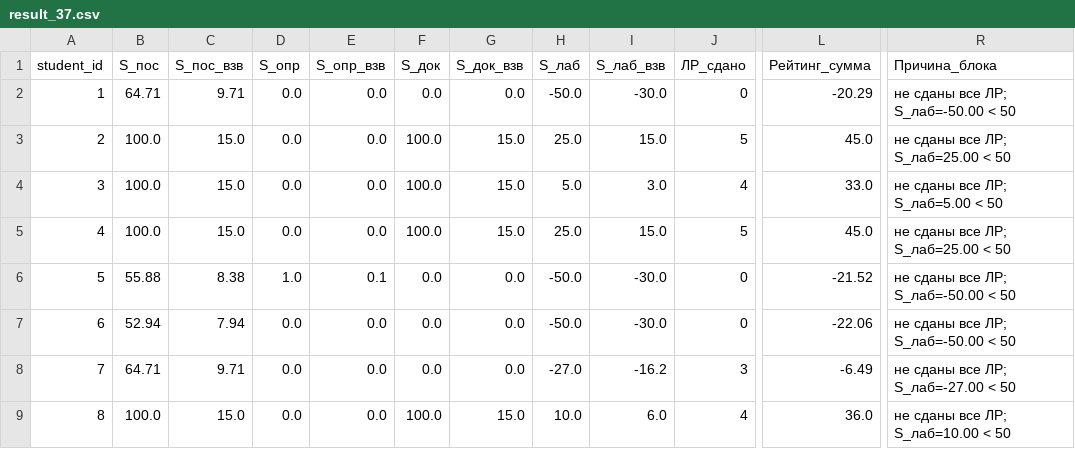
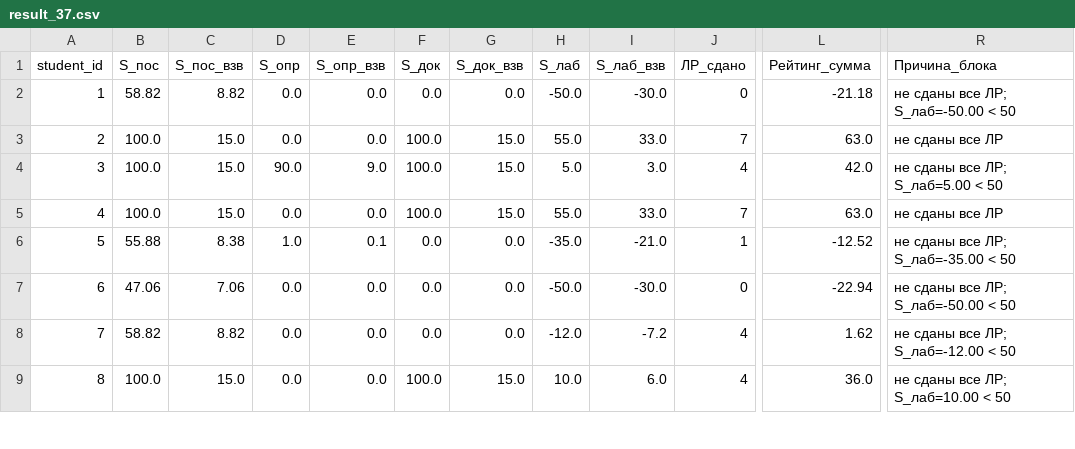
Before and after one commit to askras/dsa2025, a CSV file: brs/result_37.csv, drawn as a sheet; only a part is shown, gaps mark what is left out; the diff covers the shown part only; the diff names each change by its address in the sheet, - before the commit and + after, or states it on an @@ line.

```diff
--- a/brs/result_37.csv
+++ b/brs/result_37.csv
-B2 (S_пос): 64.71
+B2 (S_пос): 58.82
-C2 (S_пос_взв): 9.71
+C2 (S_пос_взв): 8.82
-L2 (Рейтинг_сумма): -20.29
+L2 (Рейтинг_сумма): -21.18
-H3 (S_лаб): 25.0
+H3 (S_лаб): 55.0
-I3 (S_лаб_взв): 15.0
+I3 (S_лаб_взв): 33.0
-J3 (ЛР_сдано): 5
+J3 (ЛР_сдано): 7
-L3 (Рейтинг_сумма): 45.0
+L3 (Рейтинг_сумма): 63.0
-R3 (Причина_блока): не сданы все ЛР; S_лаб=25.00 < 50
+R3 (Причина_блока): не сданы все ЛР
-D4 (S_опр): 0.0
+D4 (S_опр): 90.0
-E4 (S_опр_взв): 0.0
+E4 (S_опр_взв): 9.0
-L4 (Рейтинг_сумма): 33.0
+L4 (Рейтинг_сумма): 42.0
-H5 (S_лаб): 25.0
+H5 (S_лаб): 55.0
-I5 (S_лаб_взв): 15.0
+I5 (S_лаб_взв): 33.0
-J5 (ЛР_сдано): 5
+J5 (ЛР_сдано): 7
-L5 (Рейтинг_сумма): 45.0
+L5 (Рейтинг_сумма): 63.0
-R5 (Причина_блока): не сданы все ЛР; S_лаб=25.00 < 50
+R5 (Причина_блока): не сданы все ЛР
-H6 (S_лаб): -50.0
+H6 (S_лаб): -35.0
-I6 (S_лаб_взв): -30.0
+I6 (S_лаб_взв): -21.0
-J6 (ЛР_сдано): 0
+J6 (ЛР_сдано): 1
-L6 (Рейтинг_сумма): -21.52
+L6 (Рейтинг_сумма): -12.52
-R6 (Причина_блока): не сданы все ЛР; S_лаб=-50.00 < 50
+R6 (Причина_блока): не сданы все ЛР; S_лаб=-35.00 < 50
-B7 (S_пос): 52.94
+B7 (S_пос): 47.06
-C7 (S_пос_взв): 7.94
+C7 (S_пос_взв): 7.06
-L7 (Рейтинг_сумма): -22.06
+L7 (Рейтинг_сумма): -22.94
-B8 (S_пос): 64.71
+B8 (S_пос): 58.82
-C8 (S_пос_взв): 9.71
+C8 (S_пос_взв): 8.82
-H8 (S_лаб): -27.0
+H8 (S_лаб): -12.0
-I8 (S_лаб_взв): -16.2
+I8 (S_лаб_взв): -7.2
-J8 (ЛР_сдано): 3
+J8 (ЛР_сдано): 4
-L8 (Рейтинг_сумма): -6.49
+L8 (Рейтинг_сумма): 1.62
-R8 (Причина_блока): не сданы все ЛР; S_лаб=-27.00 < 50
+R8 (Причина_блока): не сданы все ЛР; S_лаб=-12.00 < 50
```
Also changed, not shown: 10 edited cells elsewhere in this file, brs/result_36.csv, brs/students_310.csv, 5 other files.
